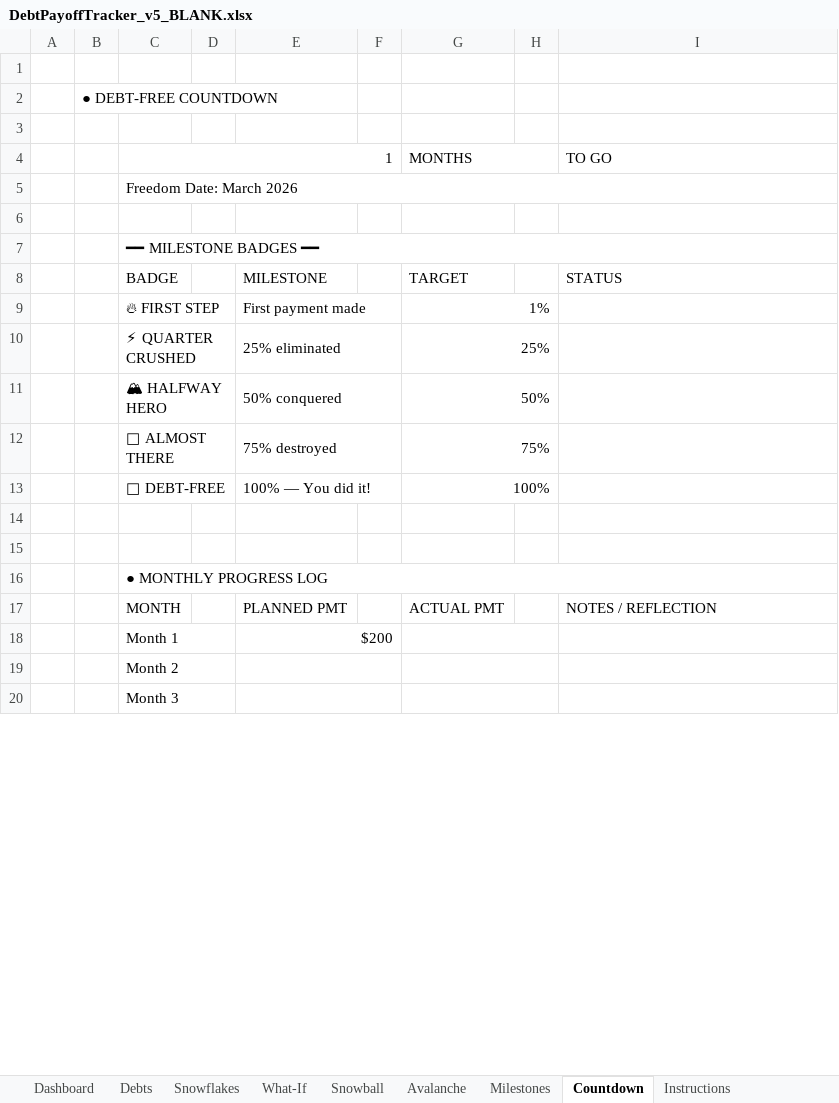
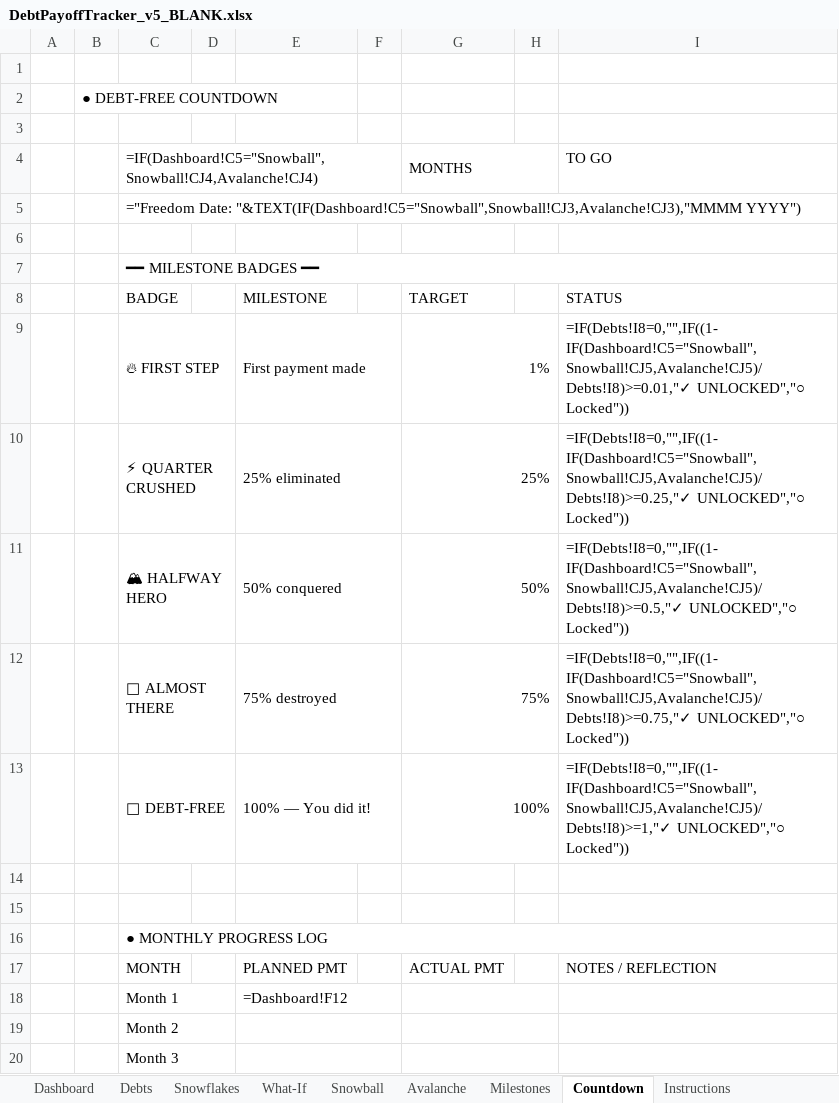
Before and after one commit to xmher/claudes-store, an Excel workbook: DebtPayoffTracker_v5_BLANK.xlsx, sheet Countdown, drawn as a sheet; only a part is shown; values as stored, in another font and other column widths than the file's, no cell formats; formulas without a stored value are shown as written; the diff names each change by its address in the sheet, - before the commit and + after, or states it on an @@ line.

```diff
--- a/DebtPayoffTracker_v5_BLANK.xlsx (sheet Countdown)
+++ b/DebtPayoffTracker_v5_BLANK.xlsx (sheet Countdown)
-C4: 1
+C4: =IF(Dashboard!C5="Snowball",Snowball!CJ4,Avalanche!CJ4)
-C5: Freedom Date: March 2026
+C5: ="Freedom Date: "&TEXT(IF(Dashboard!C5="Snowball",Snowball!CJ3,Avalanche!CJ3),"MMMM YYYY")
-I9: (empty)
+I9: =IF(Debts!I8=0,"",IF((1-IF(Dashboard!C5="Snowball",Snowball!CJ5,Avalanche!CJ5)/Debts!I8)>=0.01,"✓ UNLOCKED","○ Locked"))
-I10: (empty)
+I10: =IF(Debts!I8=0,"",IF((1-IF(Dashboard!C5="Snowball",Snowball!CJ5,Avalanche!CJ5)/Debts!I8)>=0.25,"✓ UNLOCKED","○ Locked"))
-I11: (empty)
+I11: =IF(Debts!I8=0,"",IF((1-IF(Dashboard!C5="Snowball",Snowball!CJ5,Avalanche!CJ5)/Debts!I8)>=0.5,"✓ UNLOCKED","○ Locked"))
-I12: (empty)
+I12: =IF(Debts!I8=0,"",IF((1-IF(Dashboard!C5="Snowball",Snowball!CJ5,Avalanche!CJ5)/Debts!I8)>=0.75,"✓ UNLOCKED","○ Locked"))
-I13: (empty)
+I13: =IF(Debts!I8=0,"",IF((1-IF(Dashboard!C5="Snowball",Snowball!CJ5,Avalanche!CJ5)/Debts!I8)>=1,"✓ UNLOCKED","○ Locked"))
-E18: $200
+E18: =Dashboard!F12
```
Also changed, not shown: sheet Snowball, sheet Avalanche, sheet What-If, sheet Dashboard, sheet Debts, sheet Milestones, 2 more sheets, cell formats, charts or pictures, DebtPayoffTracker_LITE.xlsx, DebtPayoffTracker_LITE_BLANK.xlsx, 1 other file.
